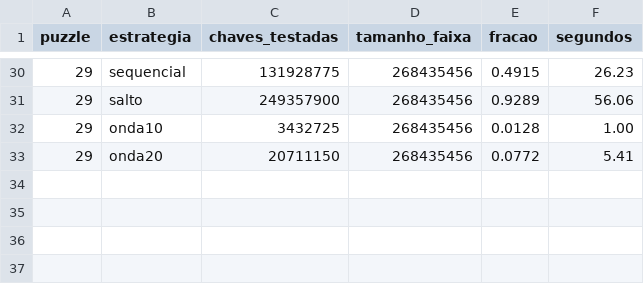
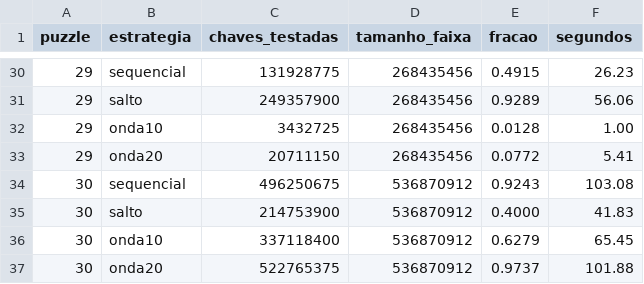
Before and after one commit to neetfx22-jpg/sniper-bot, a CSV file: puzzle71/resultado_teste_real.csv, drawn as a sheet; only a part is shown, gaps mark what is left out; the diff names each change by its address in the sheet, - before the commit and + after, or states it on an @@ line.

```diff
--- a/puzzle71/resultado_teste_real.csv
+++ b/puzzle71/resultado_teste_real.csv
+row 34: 30 | sequencial | 496250675 | 536870912 | 0.9243 | 103.08
+row 35: 30 | salto | 214753900 | 536870912 | 0.4000 | 41.83
+row 36: 30 | onda10 | 337118400 | 536870912 | 0.6279 | 65.45
+row 37: 30 | onda20 | 522765375 | 536870912 | 0.9737 | 101.88
```
